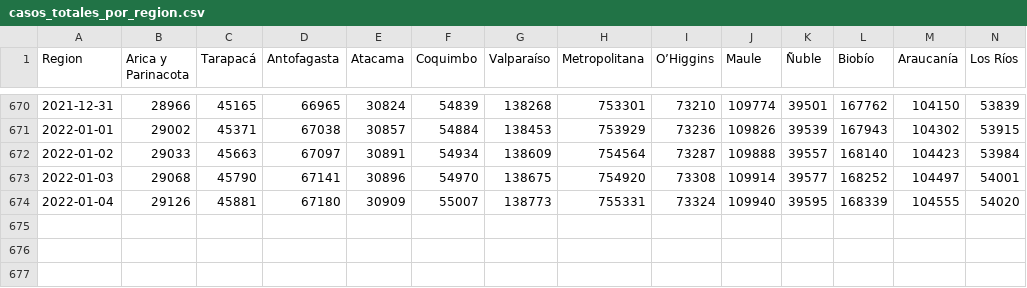
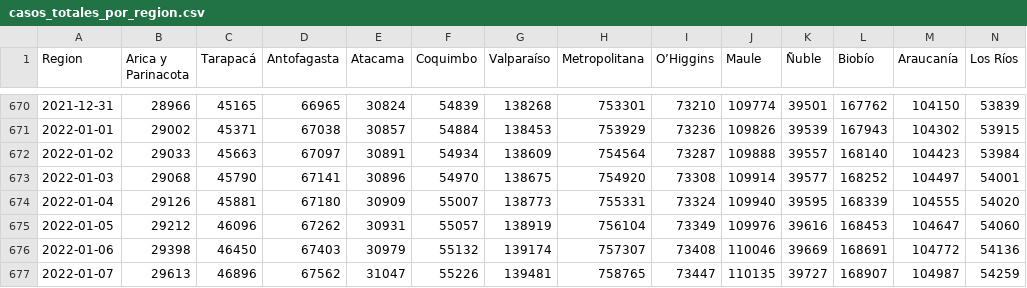
Before and after one commit to YachayData/visualizer, a CSV file: getData/casos_totales_por_region.csv, drawn as a sheet; only a part is shown, gaps mark what is left out; rows hold the shown columns only; the diff names each change by its address in the sheet, - before the commit and + after, or states it on an @@ line.

```diff
--- a/getData/casos_totales_por_region.csv
+++ b/getData/casos_totales_por_region.csv
+row 675: 2022-01-05 | 29212 | 46096 | 67262 | 30931 | 55057 | 138919 | 756104 | 73349 | 109976 | 39616 | 168453 | 104647 | 54060
+row 676: 2022-01-06 | 29398 | 46450 | 67403 | 30979 | 55132 | 139174 | 757307 | 73408 | 110046 | 39669 | 168691 | 104772 | 54136
+row 677: 2022-01-07 | 29613 | 46896 | 67562 | 31047 | 55226 | 139481 | 758765 | 73447 | 110135 | 39727 | 168907 | 104987 | 54259
```
Also changed, not shown: getData/casos_totales_por_comuna.csv, getData/fallecidos_por_comuna.csv, 24 other files.
